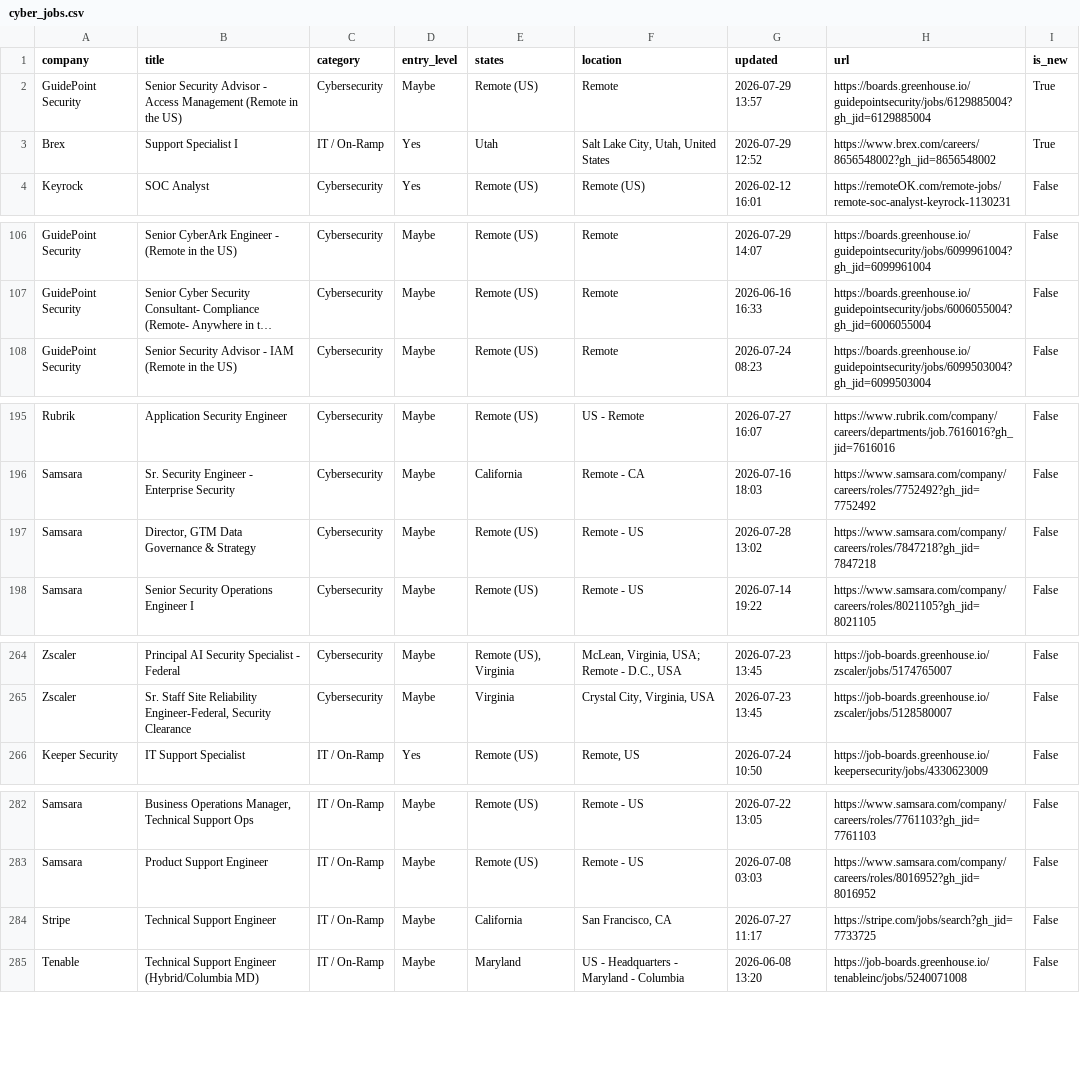
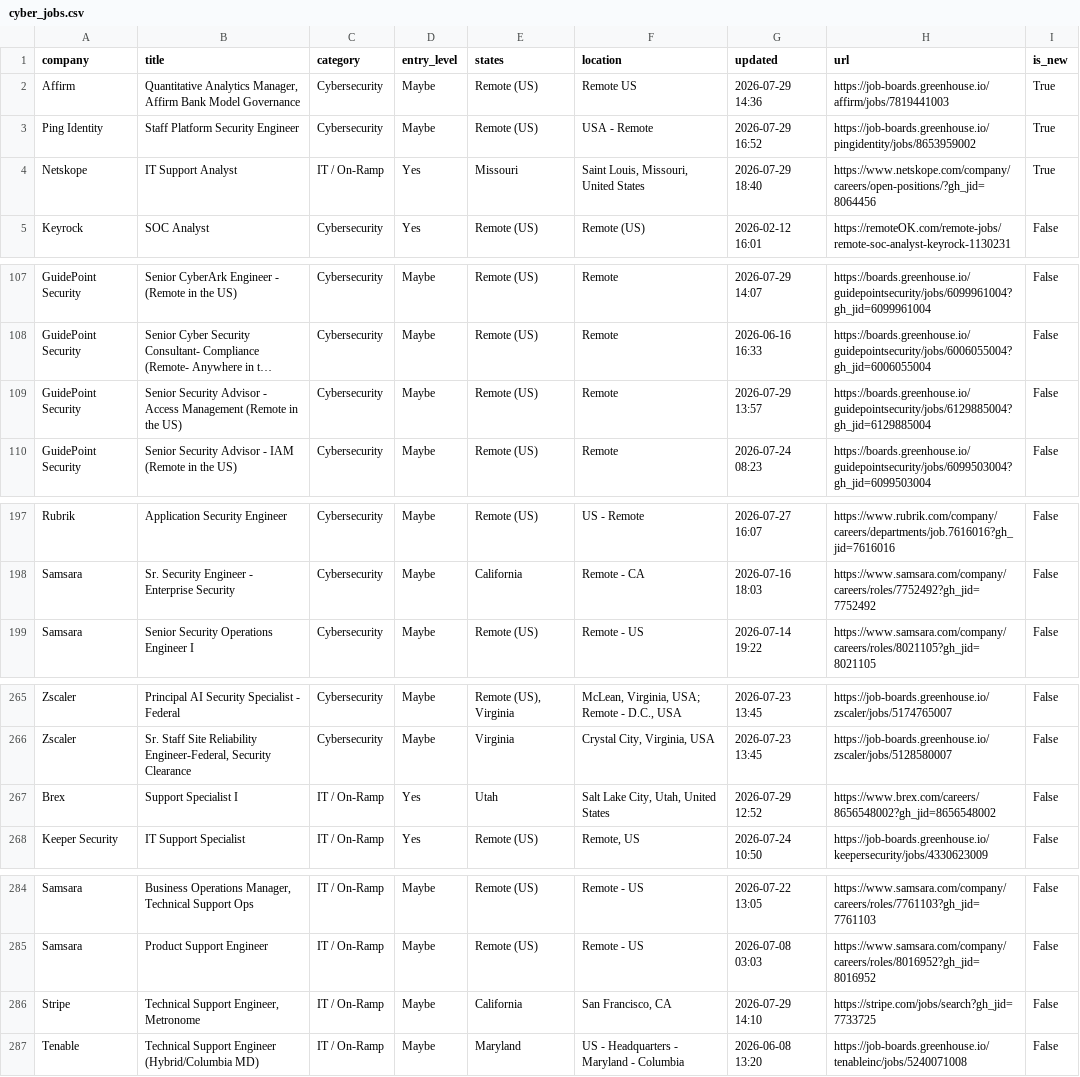
Before and after one commit to bikloz50/cybersecurity-job-tracker, a CSV file: cyber_jobs.csv, drawn as a sheet; only a part is shown, gaps mark what is left out; long unchanged cells end in …; removed rows and columns are numbered as before the commit, all else as after; the diff names each change by its address in the sheet, - before the commit and + after, or states it on an @@ line.

```diff
--- a/cyber_jobs.csv
+++ b/cyber_jobs.csv
+row 2: Affirm | Quantitative Analytics Manager, Affirm Bank Model Governance | Cybersecurity | Maybe | Remote (US) | Remote US | 2026-07-29 14:36 | https://job-boards.greenhouse.io/affirm/jobs/7819441003 | True
-A3 (company): GuidePoint Security
+A3 (company): Ping Identity
-B3 (title): Senior Security Advisor - Access Management (Remote in the US)
+B3 (title): Staff Platform Security Engineer
-F3 (location): Remote
+F3 (location): USA - Remote
-G3 (updated): 2026-07-29 13:57
+G3 (updated): 2026-07-29 16:52
-H3 (url): https://boards.greenhouse.io/guidepointsecurity/jobs/6129885004?gh_jid=6129885004
+H3 (url): https://job-boards.greenhouse.io/pingidentity/jobs/8653959002
-row 3: Brex | Support Specialist I | IT / On-Ramp | Yes | Utah | Salt Lake City, Utah, United States | 2026-07-29 12:52 | https://www.brex.com/careers/8656548002?gh_jid=8656548002 | True
+row 4: Netskope | IT Support Analyst | IT / On-Ramp | Yes | Missouri | Saint Louis, Missouri, United States | 2026-07-29 18:40 | https://www.netskope.com/company/careers/open-positions/?gh_jid=8064456 | True
+row 109: GuidePoint Security | Senior Security Advisor - Access Management (Remote in the US) | Cybersecurity | Maybe | Remote (US) | Remote | 2026-07-29 13:57 | https://boards.greenhouse.io/guidepointsecurity/jobs/6129885004?gh_jid=6129885004 | False
-row 197: Samsara | Director, GTM Data Governance & Strategy | Cybersecurity | Maybe | Remote (US) | Remote - US | 2026-07-28 13:02 | https://www.samsara.com/company/careers/roles/7847218?gh_jid=7847218 | False
+row 267: Brex | Support Specialist I | IT / On-Ramp | Yes | Utah | Salt Lake City, Utah, United States | 2026-07-29 12:52 | https://www.brex.com/careers/8656548002?gh_jid=8656548002 | False
-B286 (title): Technical Support Engineer
+B286 (title): Technical Support Engineer, Metronome
-G286 (updated): 2026-07-27 11:17
+G286 (updated): 2026-07-29 14:10
```
Also changed, not shown: 3 other files.
